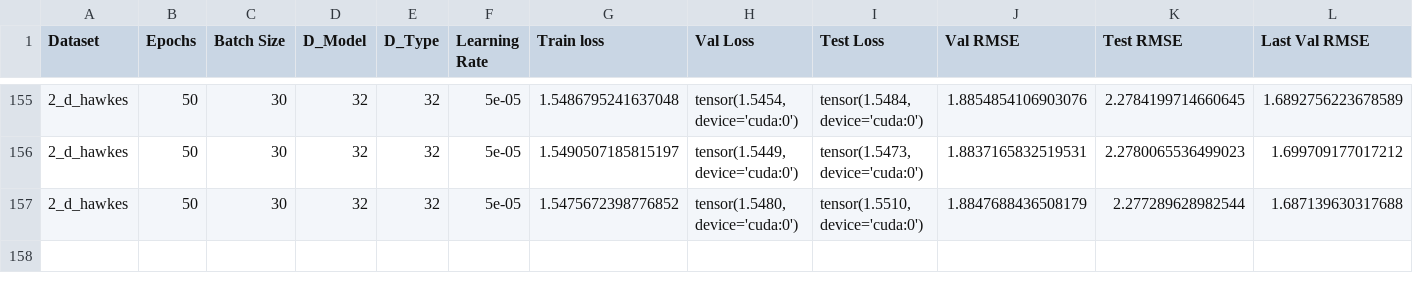
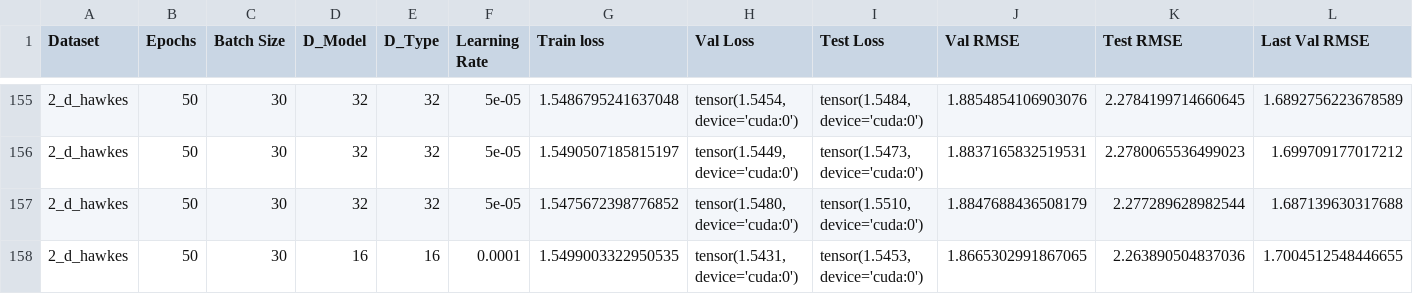
Before and after one commit to yamacisik/gated_kernel_tpp, a CSV file: results.csv, drawn as a sheet; only a part is shown, gaps mark what is left out; rows hold the shown columns only; the diff names each change by its address in the sheet, - before the commit and + after, or states it on an @@ line.

```diff
--- a/results.csv
+++ b/results.csv
+row 158: 2_d_hawkes | 50 | 30 | 16 | 16 | 0.0001 | 1.5499003322950535 | tensor(1.5431, device='cuda:0') | tensor(1.5453, device='cuda:0') | 1.8665302991867065 | 2.263890504837036 | 1.7004512548446655
```
Also changed, not shown: learned_params.csv.
